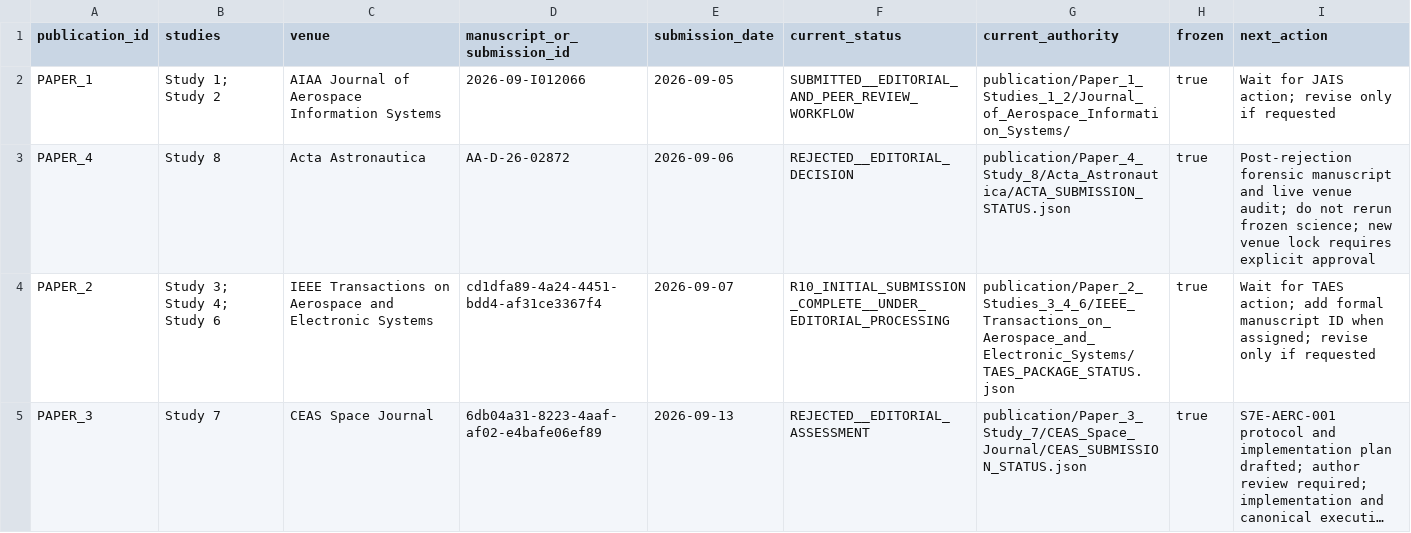
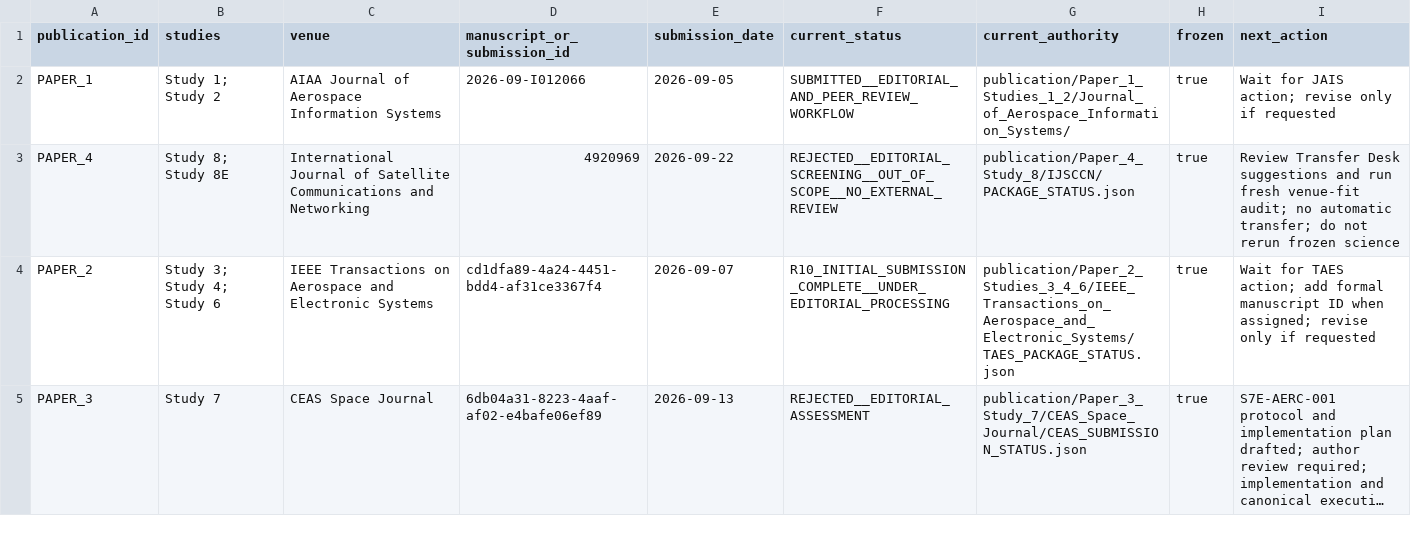
Before and after one commit to Zartharas/mission-aware-satellite-cyber-recovery, a CSV file: tracker/PUBLICATION_STATE.csv, drawn as a sheet; only a part is shown; long unchanged cells end in ….

Commit message:
Paper 4: close IJSCCN scope rejection and open fresh venue audit
Record manuscript 4920969 as rejected at editorial screening for scope, preserve frozen Study 8/Study 8E science, reconcile current-state publication records, and add the next-venue audit without locking a new venue.

```diff
--- a/tracker/PUBLICATION_STATE.csv
+++ b/tracker/PUBLICATION_STATE.csv
@@ -2,3 +2,3 @@ publication_id,studies,venue,manuscript_or_submission_id,submission_date,current
 PAPER_1,"Study 1; Study 2",AIAA Journal of Aerospace Information Systems,2026-09-I012066,2026-09-05,SUBMITTED__EDITORIAL_AND_PEER_REVIEW_WORKFLOW,publication/Paper_1_Studies_1_2/Journal_of_Aerospace_Information_Systems/,true,Wait for JAIS action; revise only if requested
-PAPER_4,Study 8,Acta Astronautica,AA-D-26-02872,2026-09-06,REJECTED__EDITORIAL_DECISION,publication/Paper_4_Study_8/Acta_Astronautica/ACTA_SUBMISSION_STATUS.json,true,Post-rejection forensic manuscript and live venue audit; do not rerun frozen science; new venue lock requires explicit approval
+PAPER_4,"Study 8; Study 8E",International Journal of Satellite Communications and Networking,4920969,2026-09-22,REJECTED__EDITORIAL_SCREENING__OUT_OF_SCOPE__NO_EXTERNAL_REVIEW,publication/Paper_4_Study_8/IJSCCN/PACKAGE_STATUS.json,true,Review Transfer Desk suggestions and run fresh venue-fit audit; no automatic transfer; do not rerun frozen science
 PAPER_2,"Study 3; Study 4; Study 6",IEEE Transactions on Aerospace and Electronic Systems,cd1dfa89-4a24-4451-bdd4-af31ce3367f4,2026-09-07,R10_INITIAL_SUBMISSION_COMPLETE__UNDER_EDITORIAL_PROCESSING,publication/Paper_2_Studies_3_4_6/IEEE_Transactions_on_Aerospace_and_Electronic_Systems/TAES_PACKAGE_STATUS.json,true,Wait for TAES action; add formal manuscript ID when assigned; revise only if requested
```
Also changed, not shown: 12 other files.
